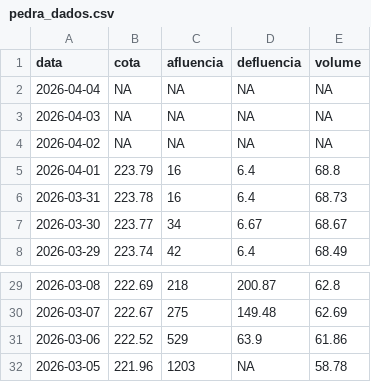
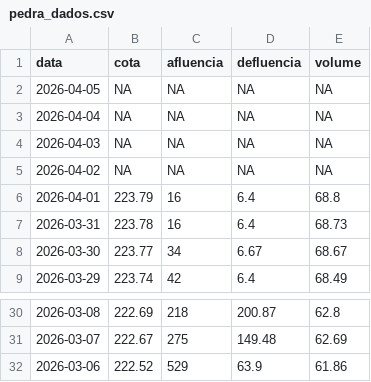
Before and after one commit to paulobarros/res_pedra, a CSV file: data/pedra_dados.csv, drawn as a sheet; only a part is shown, gaps mark what is left out; removed rows and columns are numbered as before the commit, all else as after; the diff names each change by its address in the sheet, - before the commit and + after, or states it on an @@ line.

```diff
--- a/data/pedra_dados.csv
+++ b/data/pedra_dados.csv
+row 2: 2026-04-05 | NA | NA | NA | NA
-row 32: 2026-03-05 | 221.96 | 1203 | NA | 58.78
```
